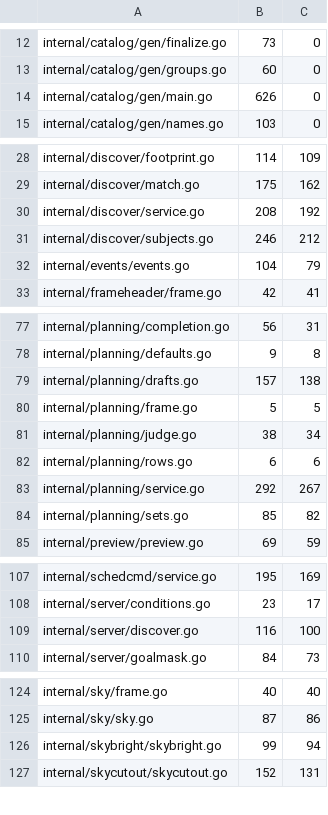
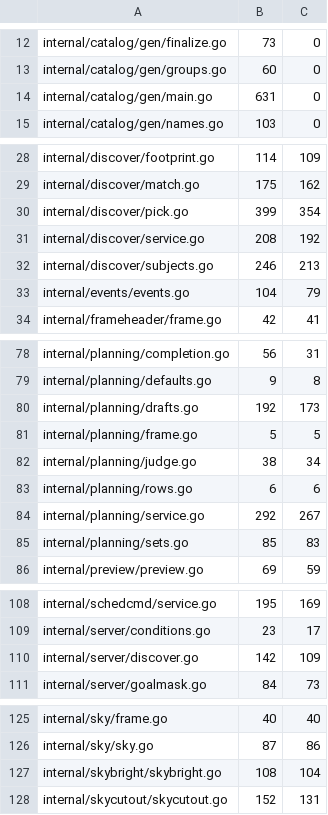
Before and after one commit to USA-RedDragon/astro-stacker, a TSV file: .github/coverage-baseline.tsv, drawn as a sheet; only a part is shown, gaps mark what is left out; the diff covers the shown part only.

```diff
--- a/.github/coverage-baseline.tsv
+++ b/.github/coverage-baseline.tsv
@@ -13,3 +13,3 @@ internal/catalog/gen/finalize.go	73	0
 internal/catalog/gen/groups.go	60	0
-internal/catalog/gen/main.go	626	0
+internal/catalog/gen/main.go	631	0
 internal/catalog/gen/names.go	103	0
@@ -29,4 +29,5 @@ internal/discover/footprint.go	114	109
 internal/discover/match.go	175	162
+internal/discover/pick.go	399	354
 internal/discover/service.go	208	192
-internal/discover/subjects.go	246	212
+internal/discover/subjects.go	246	213
 internal/events/events.go	104	79
@@ -78,3 +79,3 @@ internal/planning/completion.go	56	31
 internal/planning/defaults.go	9	8
-internal/planning/drafts.go	157	138
+internal/planning/drafts.go	192	173
 internal/planning/frame.go	5	5
@@ -83,3 +84,3 @@ internal/planning/rows.go	6	6
 internal/planning/service.go	292	267
-internal/planning/sets.go	85	82
+internal/planning/sets.go	85	83
 internal/preview/preview.go	69	59
@@ -108,3 +109,3 @@ internal/schedcmd/service.go	195	169
 internal/server/conditions.go	23	17
-internal/server/discover.go	116	100
+internal/server/discover.go	142	109
 internal/server/goalmask.go	84	73
@@ -125,3 +126,3 @@ internal/sky/frame.go	40	40
 internal/sky/sky.go	87	86
-internal/skybright/skybright.go	99	94
+internal/skybright/skybright.go	108	104
 internal/skycutout/skycutout.go	152	131
```
Also changed, not shown: 2 edited cells elsewhere in this file, 1 other file.
